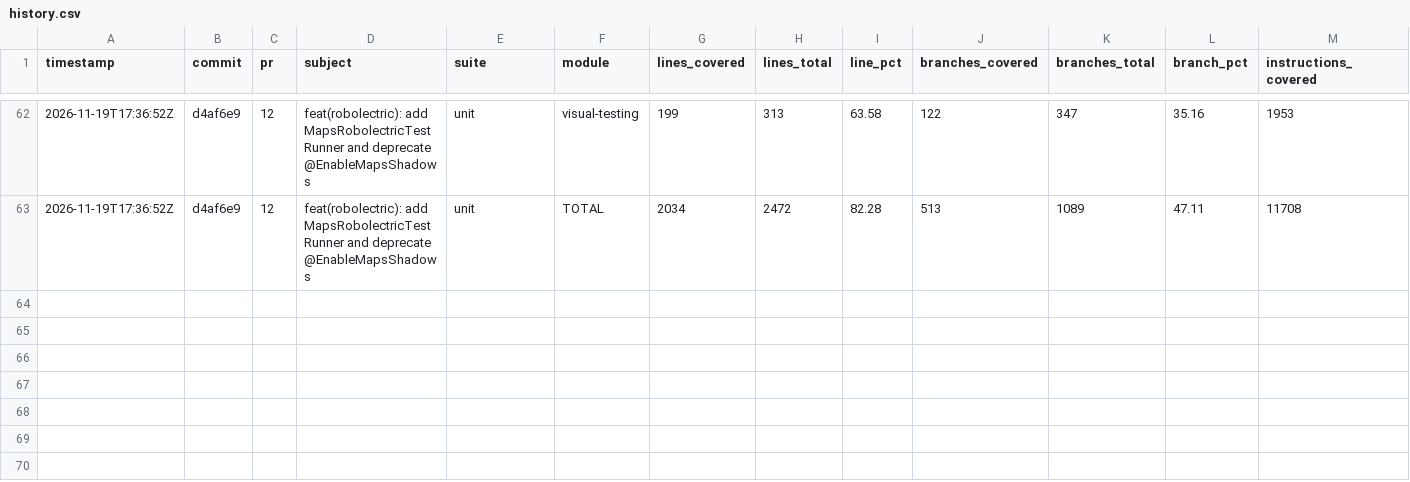
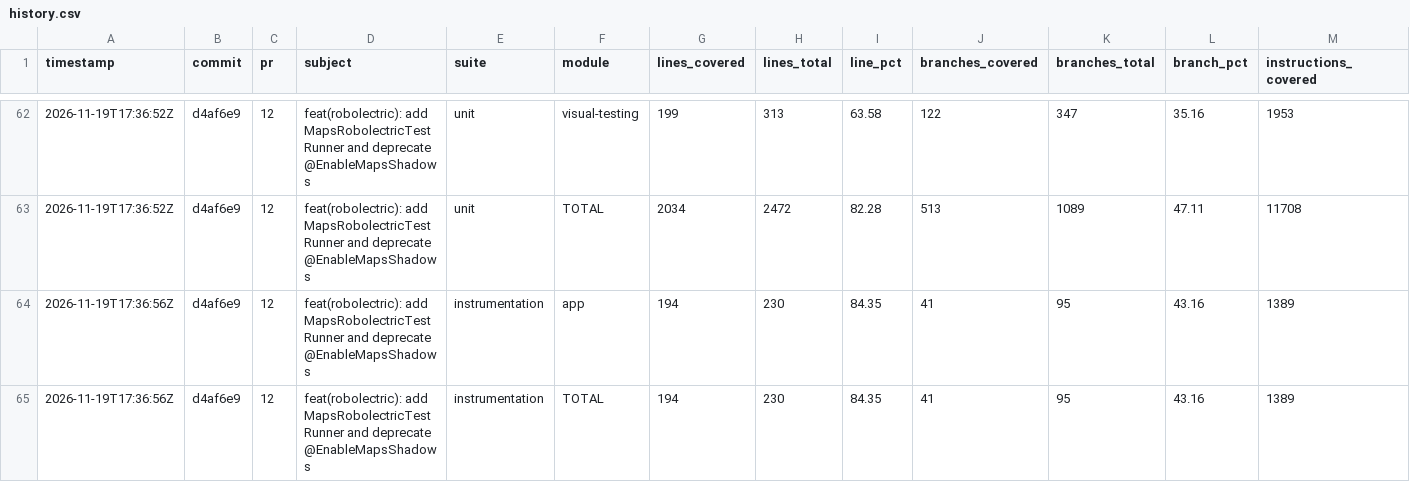
Before and after one commit to googlemaps/android-maps-testing, a CSV file: history.csv, drawn as a sheet; only a part is shown, gaps mark what is left out; rows hold the shown columns only; the diff names each change by its address in the sheet, - before the commit and + after, or states it on an @@ line.

Commit message:
chore: record instrumentation coverage

```diff
--- a/history.csv
+++ b/history.csv
+row 64: 2026-11-19T17:36:56Z | d4af6e9 | 12 | feat(robolectric): add MapsRobolectricTestRunner and deprecate @EnableMapsShadows | instrumentation | app | 194 | 230 | 84.35 | 41 | 95 | 43.16 | 1389
+row 65: 2026-11-19T17:36:56Z | d4af6e9 | 12 | feat(robolectric): add MapsRobolectricTestRunner and deprecate @EnableMapsShadows | instrumentation | TOTAL | 194 | 230 | 84.35 | 41 | 95 | 43.16 | 1389
```
Also changed, not shown: 2 other files.
